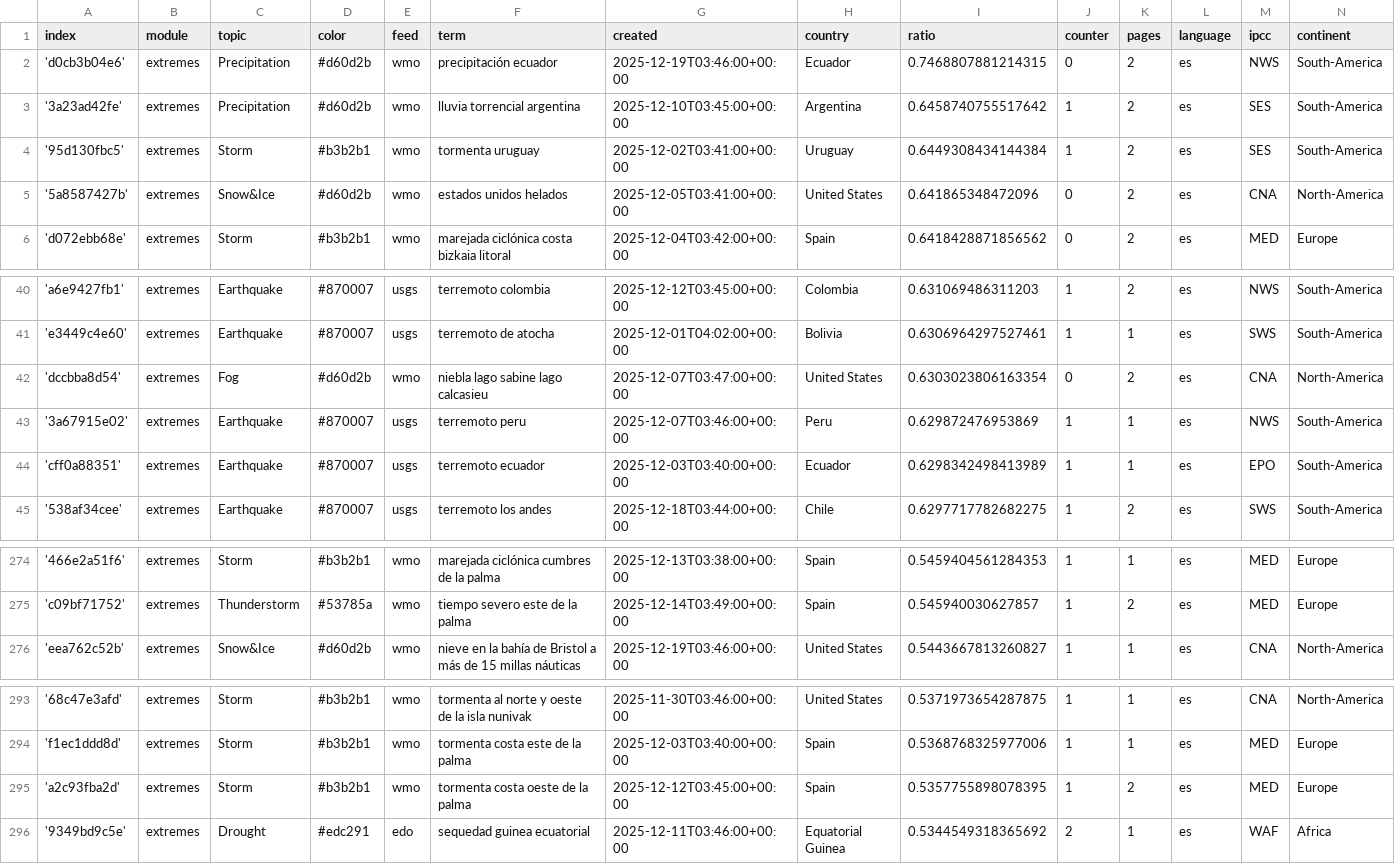
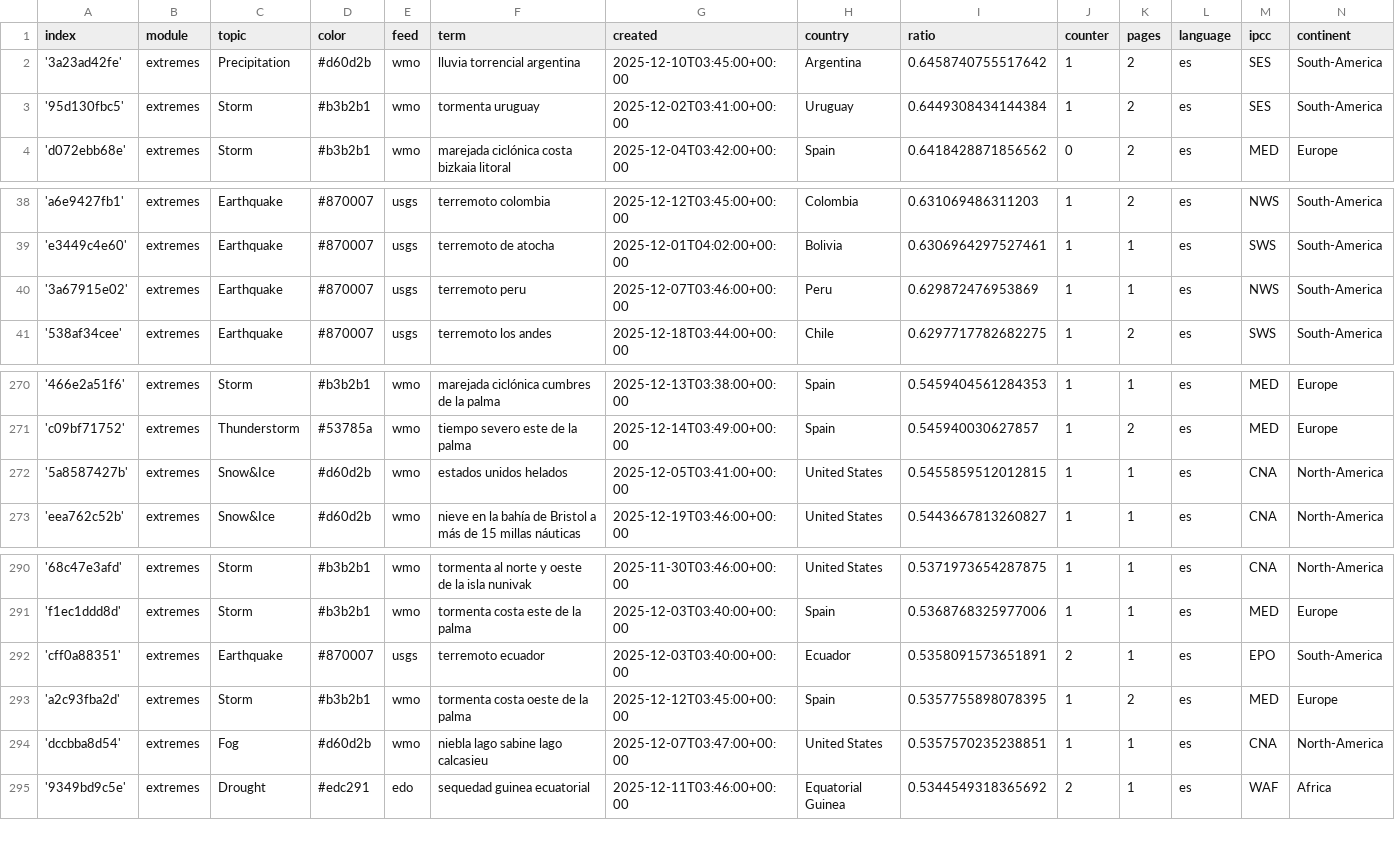
Before and after one commit to jannikdo28-news/spanishExtremes, a CSV file: terms.csv, drawn as a sheet; only a part is shown, gaps mark what is left out.

Commit message:
Commit from GitHub Actions (harvest:0.0)

```diff
--- a/terms.csv
+++ b/terms.csv
@@ -1,6 +1,4 @@
 index,module,topic,color,feed,term,created,country,ratio,counter,pages,language,ipcc,continent
-'d0cb3b04e6',extremes,Precipitation,#d60d2b,wmo,precipitación ecuador,2025-12-19T03:46:00+00:00,Ecuador,0.7468807881214315,0,2,es,NWS,South-America
 '3a23ad42fe',extremes,Precipitation,#d60d2b,wmo,lluvia torrencial argentina,2025-12-10T03:45:00+00:00,Argentina,0.6458740755517642,1,2,es,SES,South-America
 '95d130fbc5',extremes,Storm,#b3b2b1,wmo,tormenta uruguay,2025-12-02T03:41:00+00:00,Uruguay,0.6449308434144384,1,2,es,SES,South-America
-'5a8587427b',extremes,Snow&Ice,#d60d2b,wmo,estados unidos helados,2025-12-05T03:41:00+00:00,United States,0.641865348472096,0,2,es,CNA,North-America
 'd072ebb68e',extremes,Storm,#b3b2b1,wmo,marejada ciclónica costa bizkaia litoral,2025-12-04T03:42:00+00:00,Spain,0.6418428871856562,0,2,es,MED,Europe
@@ -41,5 +39,3 @@ index,module,topic,color,feed,term,created,country,ratio,counter,pages,language,
 'e3449c4e60',extremes,Earthquake,#870007,usgs,terremoto de atocha,2025-12-01T04:02:00+00:00,Bolivia,0.6306964297527461,1,1,es,SWS,South-America
-'dccbba8d54',extremes,Fog,#d60d2b,wmo,niebla lago sabine lago calcasieu,2025-12-07T03:47:00+00:00,United States,0.6303023806163354,0,2,es,CNA,North-America
 '3a67915e02',extremes,Earthquake,#870007,usgs,terremoto peru,2025-12-07T03:46:00+00:00,Peru,0.629872476953869,1,1,es,NWS,South-America
-'cff0a88351',extremes,Earthquake,#870007,usgs,terremoto ecuador,2025-12-03T03:40:00+00:00,Ecuador,0.6298342498413989,1,1,es,EPO,South-America
 '538af34cee',extremes,Earthquake,#870007,usgs,terremoto los andes,2025-12-18T03:44:00+00:00,Chile,0.6297717782682275,1,2,es,SWS,South-America
@@ -275,2 +271,3 @@ index,module,topic,color,feed,term,created,country,ratio,counter,pages,language,
 'c09bf71752',extremes,Thunderstorm,#53785a,wmo,tiempo severo este de la palma,2025-12-14T03:49:00+00:00,Spain,0.545940030627857,1,2,es,MED,Europe
+'5a8587427b',extremes,Snow&Ice,#d60d2b,wmo,estados unidos helados,2025-12-05T03:41:00+00:00,United States,0.5455859512012815,1,1,es,CNA,North-America
 'eea762c52b',extremes,Snow&Ice,#d60d2b,wmo,nieve en la bahía de Bristol a más de 15 millas náuticas,2025-12-19T03:46:00+00:00,United States,0.5443667813260827,1,1,es,CNA,North-America
@@ -294,3 +291,5 @@ index,module,topic,color,feed,term,created,country,ratio,counter,pages,language,
 'f1ec1ddd8d',extremes,Storm,#b3b2b1,wmo,tormenta costa este de la palma,2025-12-03T03:40:00+00:00,Spain,0.5368768325977006,1,1,es,MED,Europe
+'cff0a88351',extremes,Earthquake,#870007,usgs,terremoto ecuador,2025-12-03T03:40:00+00:00,Ecuador,0.5358091573651891,2,1,es,EPO,South-America
 'a2c93fba2d',extremes,Storm,#b3b2b1,wmo,tormenta costa oeste de la palma,2025-12-12T03:45:00+00:00,Spain,0.5357755898078395,1,2,es,MED,Europe
+'dccbba8d54',extremes,Fog,#d60d2b,wmo,niebla lago sabine lago calcasieu,2025-12-07T03:47:00+00:00,United States,0.5357570235238851,1,1,es,CNA,North-America
 '9349bd9c5e',extremes,Drought,#edc291,edo,sequedad guinea ecuatorial,2025-12-11T03:46:00+00:00,Equatorial Guinea,0.5344549318365692,2,1,es,WAF,Africa
```
